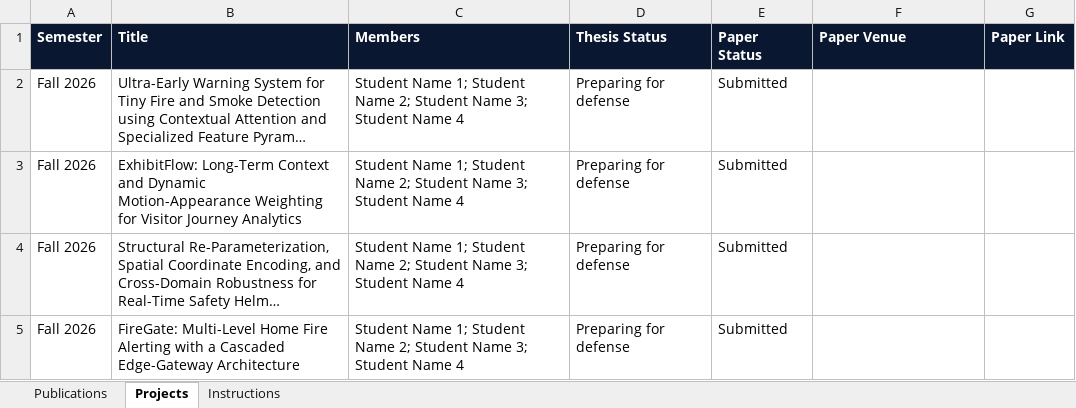
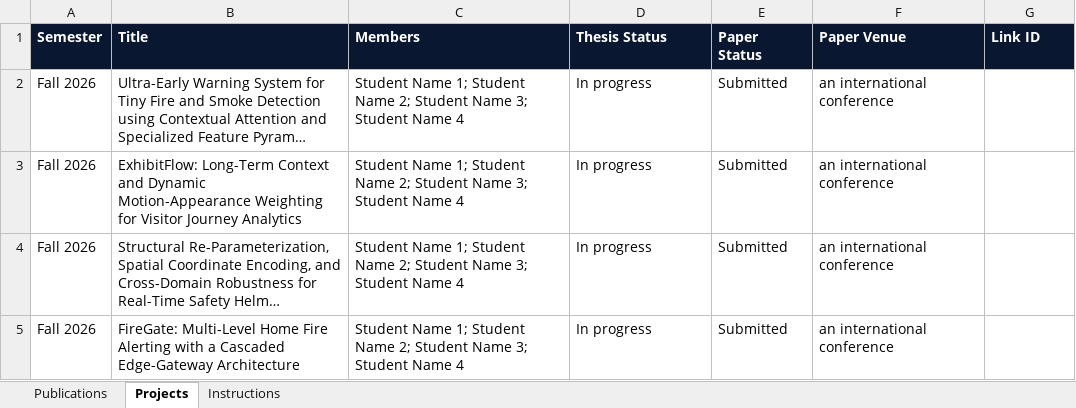
Before and after one commit to AnhVH-FPT/Resume, an Excel workbook: data/database.xlsx, sheet Projects, drawn as a sheet; long unchanged cells end in …; values as stored, in another font and other column widths than the file's, no borders; the diff names each change by its address in the sheet, - before the commit and + after, or states it on an @@ line.

```diff
--- a/data/database.xlsx (sheet Projects)
+++ b/data/database.xlsx (sheet Projects)
-G1: Paper Link
+G1: Link ID
-D2:D5 (Thesis Status): Preparing for defense
+D2:D5 (Thesis Status): In progress
-F2:F5 (Paper Venue): (empty)
+F2:F5 (Paper Venue): an international conference
```
Also changed, not shown: sheet Instructions, sheet Publications, 4 other files.
